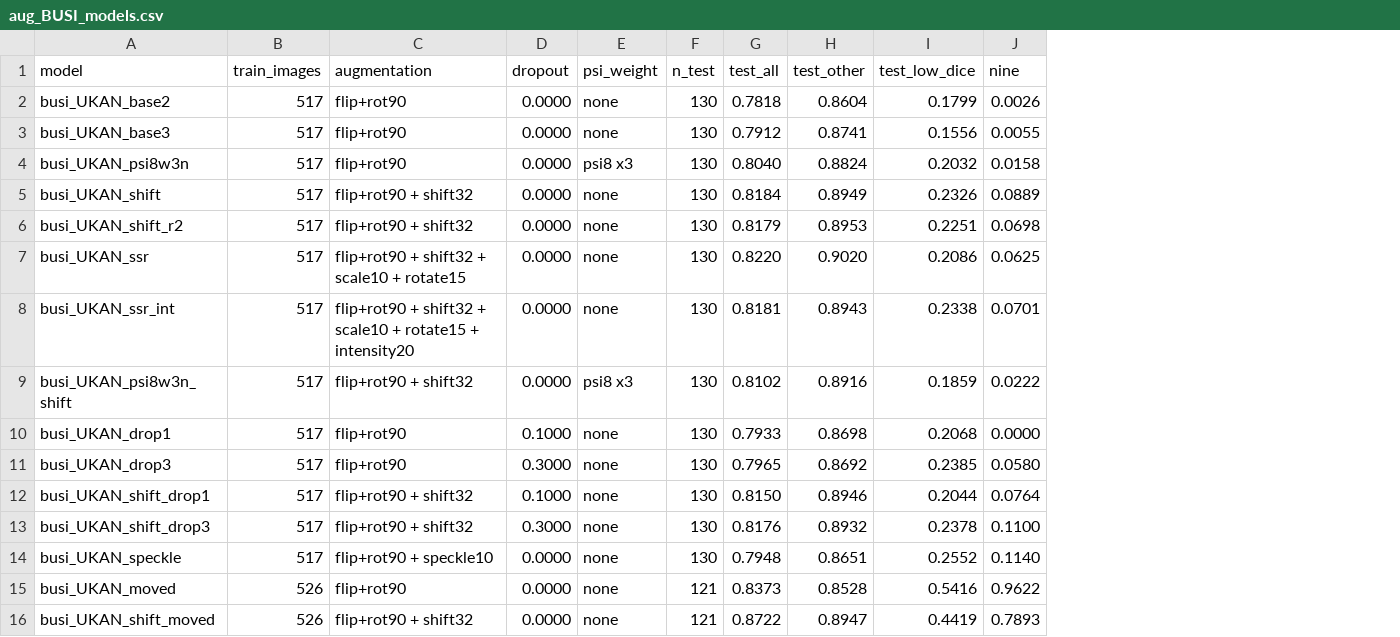
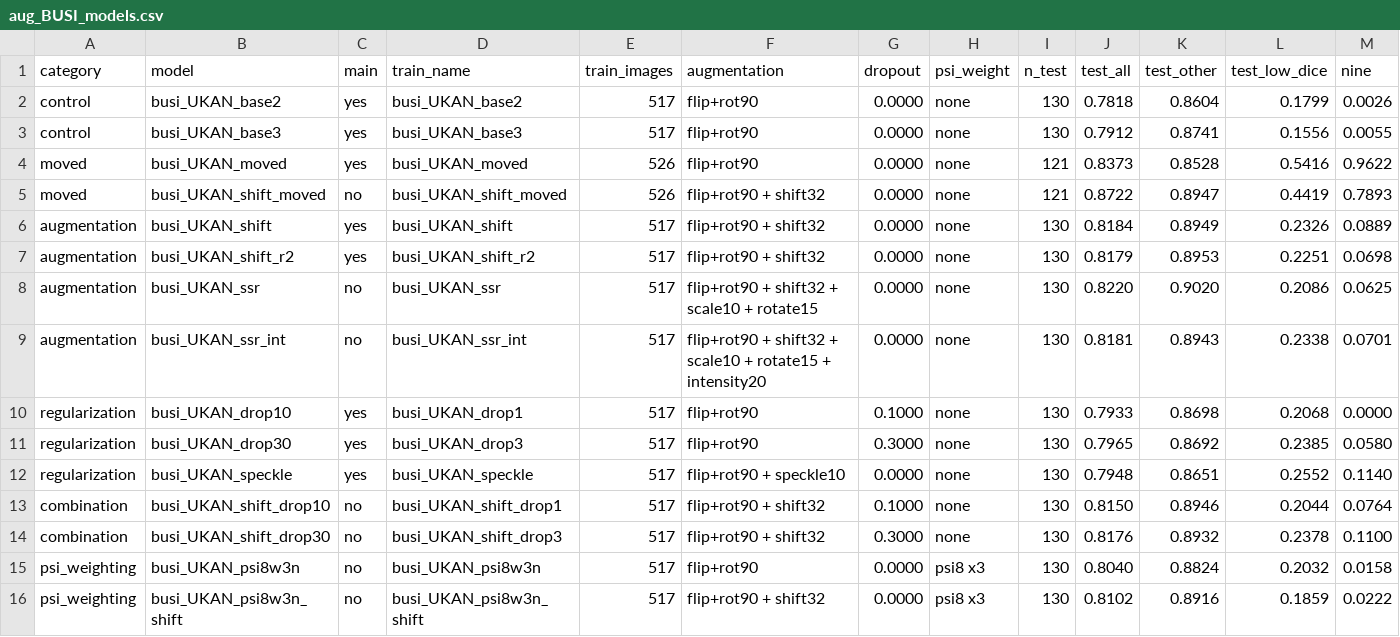
Before and after one commit to OwenWu930302/psi-discussion, a CSV file: busi/results/analysis/aug_BUSI_models.csv, drawn as a sheet; only a part is shown; removed rows and columns are numbered as before the commit, all else as after; rows hold the shown columns only; the diff names each change by its address in the sheet, - before the commit and + after, or states it on an @@ line.

```diff
--- a/busi/results/analysis/aug_BUSI_models.csv
+++ b/busi/results/analysis/aug_BUSI_models.csv
+column A (category), rows 2-3: control | control; rows 6-9: all augmentation; row 16: psi_weighting
+column C (main), rows 2-3: yes | yes; rows 6-9: yes | yes | no | no; row 16: no
+column D (train_name), rows 2-3: busi_UKAN_base2 | busi_UKAN_base3; rows 6-9: busi_UKAN_shift | busi_UKAN_shift_r2 | busi_UKAN_ssr | busi_UKAN_ssr_int; row 16: busi_UKAN_psi8w3n_shift
@@ row 15 moved to row 4: moved @@
@@ row 16 moved to row 5: moved @@
+row 10: regularization | busi_UKAN_drop10 | yes | busi_UKAN_drop1 | 517 | flip+rot90 | 0.1000 | none | 130 | 0.7933 | 0.8698 | 0.2068 | 0.0000
+row 11: regularization | busi_UKAN_drop30 | yes | busi_UKAN_drop3 | 517 | flip+rot90 | 0.3000 | none | 130 | 0.7965 | 0.8692 | 0.2385 | 0.0580
@@ row 14 moved to row 12: regularization @@
+row 13: combination | busi_UKAN_shift_drop10 | no | busi_UKAN_shift_drop1 | 517 | flip+rot90 + shift32 | 0.1000 | none | 130 | 0.8150 | 0.8946 | 0.2044 | 0.0764
+row 14: combination | busi_UKAN_shift_drop30 | no | busi_UKAN_shift_drop3 | 517 | flip+rot90 + shift32 | 0.3000 | none | 130 | 0.8176 | 0.8932 | 0.2378 | 0.1100
@@ row 4 moved to row 15: psi_weighting @@
-row 10: busi_UKAN_drop1 | 517 | flip+rot90 | 0.1000 | none | 130 | 0.7933 | 0.8698 | 0.2068 | 0.0000
-row 11: busi_UKAN_drop3 | 517 | flip+rot90 | 0.3000 | none | 130 | 0.7965 | 0.8692 | 0.2385 | 0.0580
-row 12: busi_UKAN_shift_drop1 | 517 | flip+rot90 + shift32 | 0.1000 | none | 130 | 0.8150 | 0.8946 | 0.2044 | 0.0764
-row 13: busi_UKAN_shift_drop3 | 517 | flip+rot90 + shift32 | 0.3000 | none | 130 | 0.8176 | 0.8932 | 0.2378 | 0.1100
```
Also changed, not shown: busi/results/analysis/aug_BUSI_percase.csv, busi/results/analysis/aug_BUSI_summary.csv, 10 other files.
